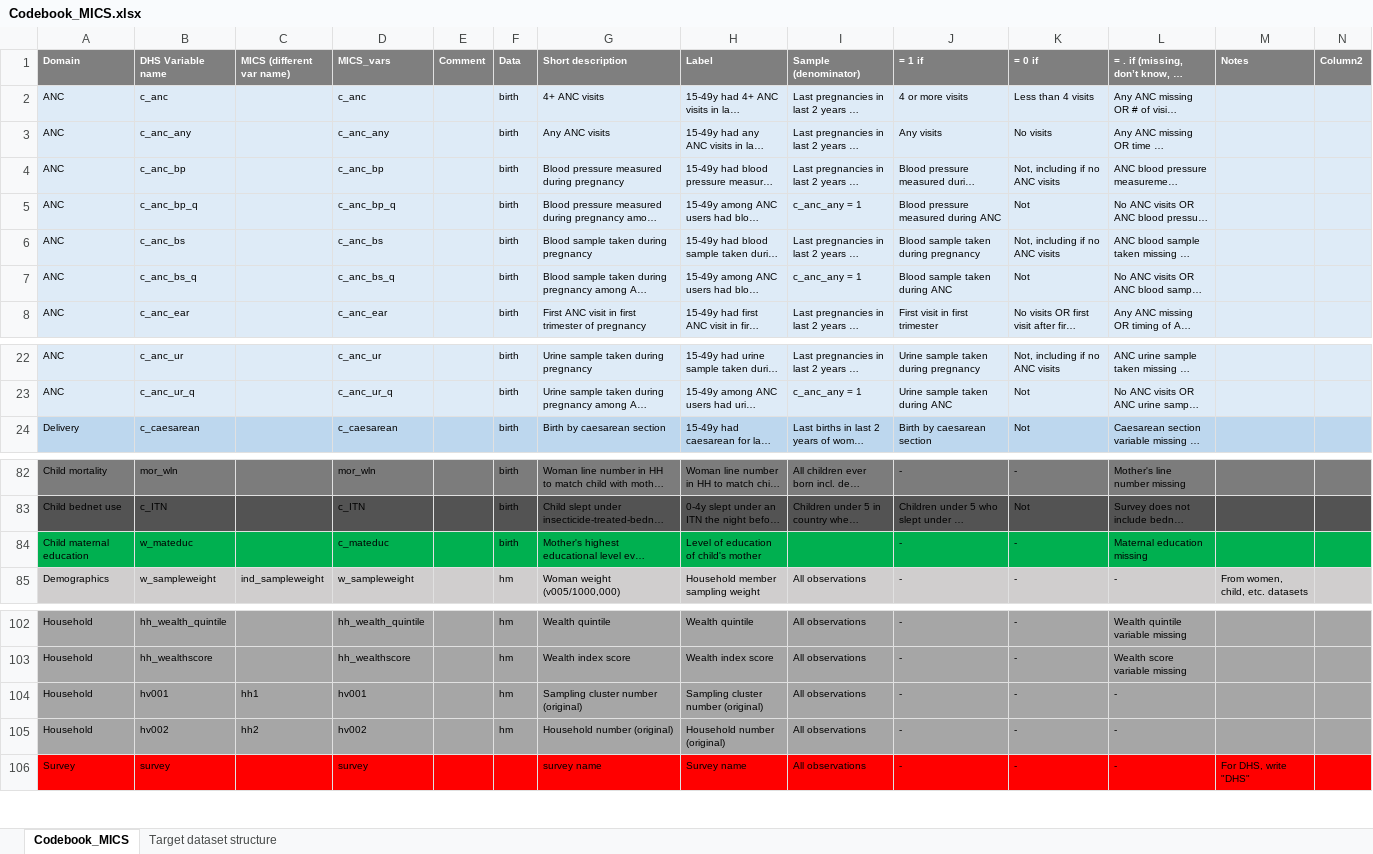
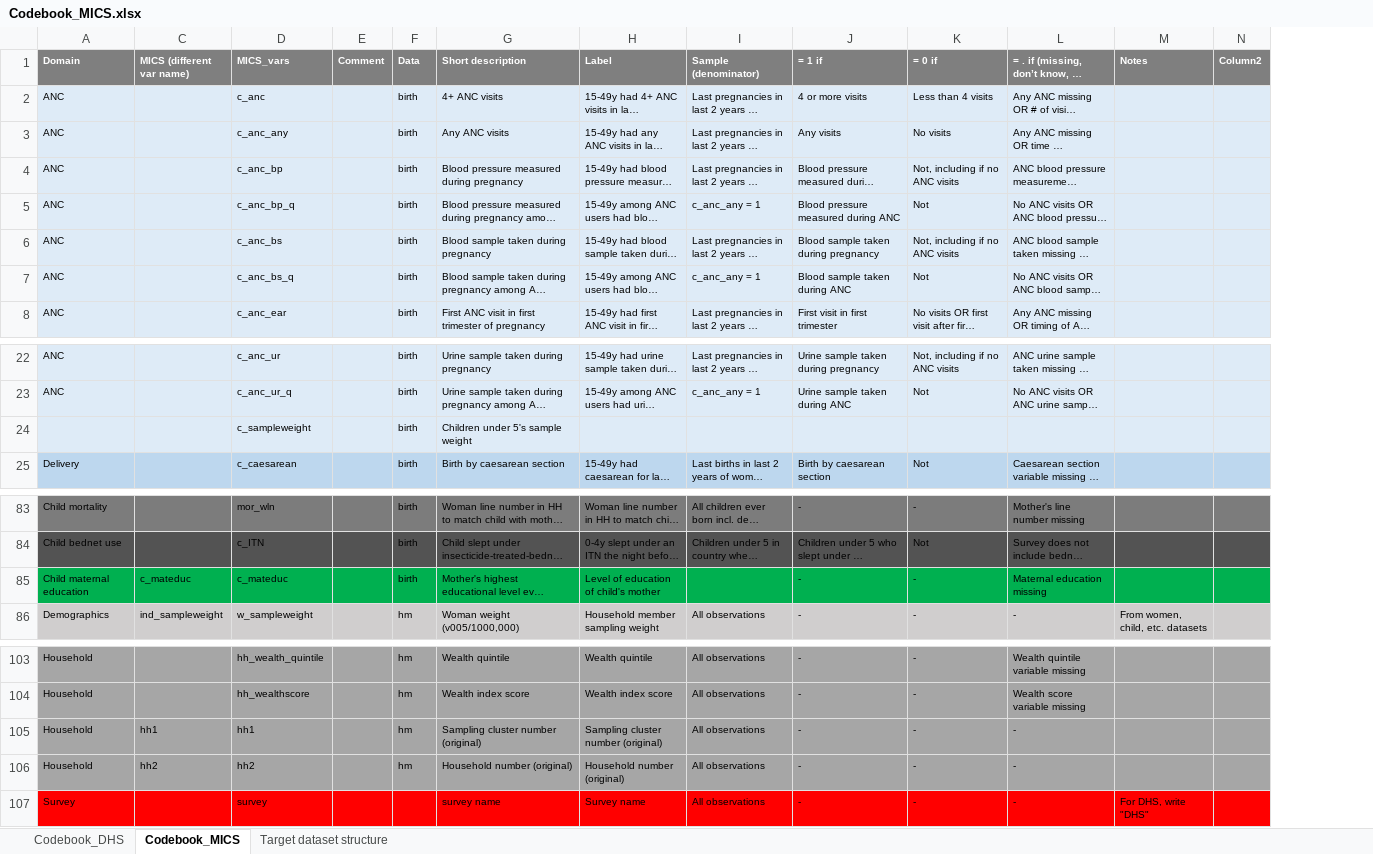
Before and after one commit to wengxyu1030/MICS6, an Excel workbook: Codebook_MICS.xlsx, sheet Codebook_MICS, drawn as a sheet; only a part is shown, gaps mark what is left out; long unchanged cells end in …; values as stored, in another font and other column widths than the file's, no borders; removed rows and columns are numbered as before the commit, all else as after; the diff names each change by its address in the sheet, - before the commit and + after, or states it on an @@ line.

Commit message:
Update Codebook_MICS.xlsx
Added child sampleweight c_sampleweight

```diff
--- a/Codebook_MICS.xlsx (sheet Codebook_MICS)
+++ b/Codebook_MICS.xlsx (sheet Codebook_MICS)
@@ sheet tab unhidden: Codebook_DHS @@
@@ column B (DHS Variable name) hidden, rows 2-8: c_anc | c_anc_any | c_anc_bp | c_anc_bp_q | c_anc_bs | c_anc_bs_q | c_anc_ear; rows 22-24: c_anc_ur | c_anc_ur_q | c_caesarean; rows 82-85: mor_wln | c_ITN | w_mateduc | w_sampleweight; rows 102-106: hh_wealth_quintile | hh_wealthscore | hv001 | hv002 | survey @@
+row 24:  |  | c_sampleweight |  | birth | Children under 5's sample weight
-C85 (MICS (different var name)): (empty)
+C85 (MICS (different var name)): c_mateduc
-D105 (MICS_vars): hv001
+D105 (MICS_vars): hh1
-D106 (MICS_vars): hv002
+D106 (MICS_vars): hh2
```
Also changed, not shown: formulas that keep their value.
